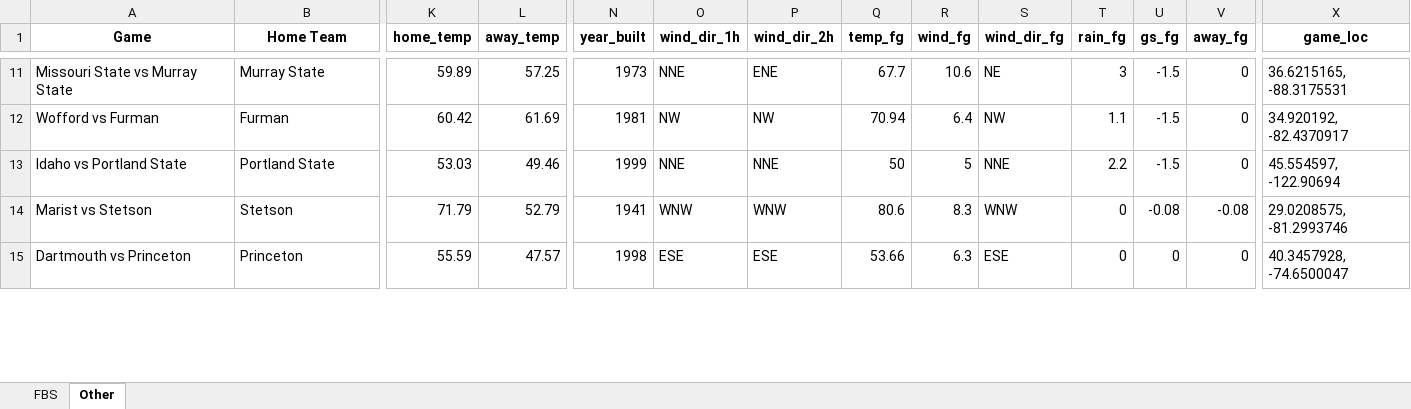
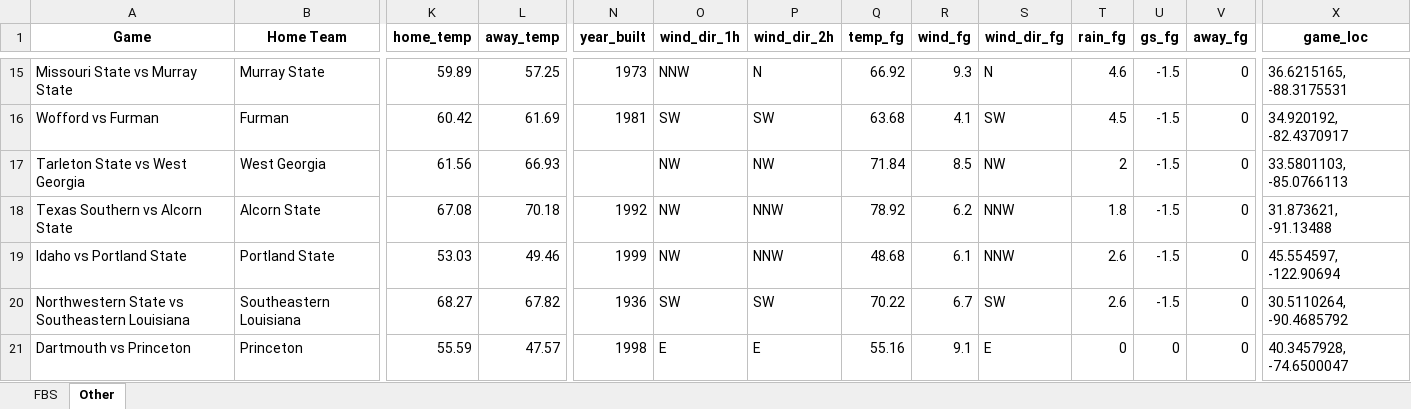
Before and after one commit to mslade50/football_weather, an Excel workbook: cfb_weather.xlsx, sheet Other, drawn as a sheet; only a part is shown, gaps mark what is left out; values as stored, in another font and other column widths than the file's, no borders; removed rows and columns are numbered as before the commit, all else as after; rows hold the shown columns only; the diff covers the shown part only; the diff names each change by its address in the sheet, - before the commit and + after, or states it on an @@ line.

```diff
--- a/cfb_weather.xlsx (sheet Other)
+++ b/cfb_weather.xlsx (sheet Other)
-O15 (wind_dir_1h): NNE
+O15 (wind_dir_1h): NNW
-P15 (wind_dir_2h): ENE
+P15 (wind_dir_2h): N
-Q15 (temp_fg): 67.7
+Q15 (temp_fg): 66.92
-R15 (wind_fg): 10.6
+R15 (wind_fg): 9.3
-S15 (wind_dir_fg): NE
+S15 (wind_dir_fg): N
-T15 (rain_fg): 3
+T15 (rain_fg): 4.6
-O16 (wind_dir_1h): NW
+O16 (wind_dir_1h): SW
-P16 (wind_dir_2h): NW
+P16 (wind_dir_2h): SW
-Q16 (temp_fg): 70.94
+Q16 (temp_fg): 63.68
-R16 (wind_fg): 6.4
+R16 (wind_fg): 4.1
-S16 (wind_dir_fg): NW
+S16 (wind_dir_fg): SW
-T16 (rain_fg): 1.1
+T16 (rain_fg): 4.5
+row 17: Tarleton State vs West Georgia | West Georgia | 61.56 | 66.93 |  | NW | NW | 71.84 | 8.5 | NW | 2 | -1.5 | 0 | 33.5801103, -85.0766113
+row 18: Texas Southern vs Alcorn State | Alcorn State | 67.08 | 70.18 | 1992 | NW | NNW | 78.92 | 6.2 | NNW | 1.8 | -1.5 | 0 | 31.873621, -91.13488
-O19 (wind_dir_1h): NNE
+O19 (wind_dir_1h): NW
-P19 (wind_dir_2h): NNE
+P19 (wind_dir_2h): NNW
-Q19 (temp_fg): 50
+Q19 (temp_fg): 48.68
-R19 (wind_fg): 5
+R19 (wind_fg): 6.1
-S19 (wind_dir_fg): NNE
+S19 (wind_dir_fg): NNW
-T19 (rain_fg): 2.2
+T19 (rain_fg): 2.6
-row 14: Marist vs Stetson | Stetson | 71.79 | 52.79 | 1941 | WNW | WNW | 80.6 | 8.3 | WNW | 0 | -0.08 | -0.08 | 29.0208575, -81.2993746
+row 20: Northwestern State vs Southeastern Louisiana | Southeastern Louisiana | 68.27 | 67.82 | 1936 | SW | SW | 70.22 | 6.7 | SW | 2.6 | -1.5 | 0 | 30.5110264, -90.4685792
-O21 (wind_dir_1h): ESE
+O21 (wind_dir_1h): E
-P21 (wind_dir_2h): ESE
+P21 (wind_dir_2h): E
-Q21 (temp_fg): 53.66
+Q21 (temp_fg): 55.16
-R21 (wind_fg): 6.3
+R21 (wind_fg): 9.1
-S21 (wind_dir_fg): ESE
+S21 (wind_dir_fg): E
```
Also changed, not shown: 15 added rows, 17 removed rows and 123 edited cells elsewhere in this sheet, sheet FBS, 1 other file.
